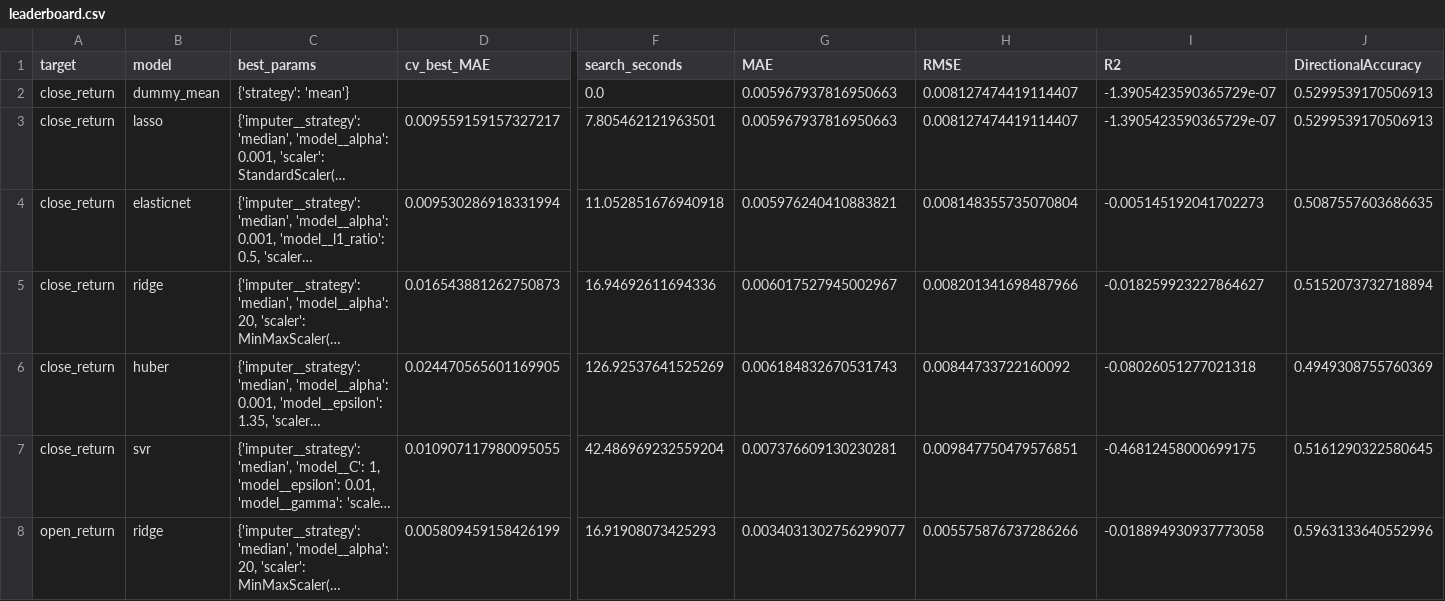
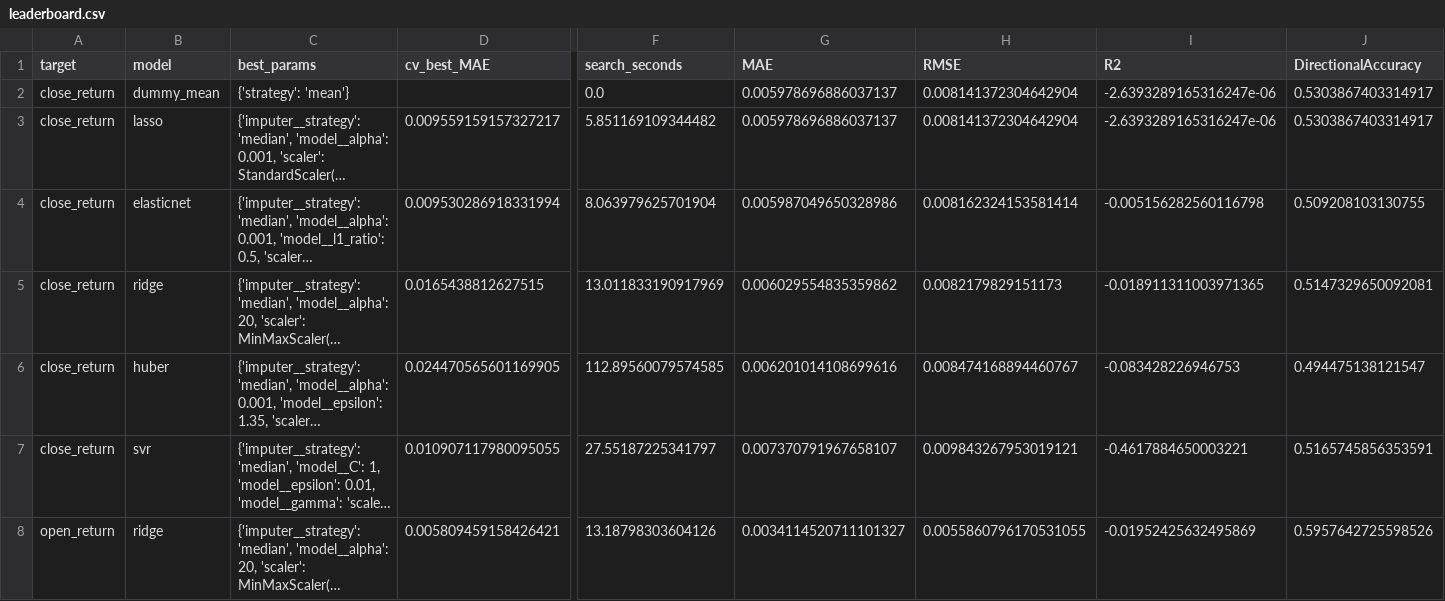
Before and after one commit to Harshithpatali/Sensex_Quant_Lab, a CSV file: artifacts/reports/leaderboard.csv, drawn as a sheet; only a part is shown, gaps mark what is left out; long unchanged cells end in …; the diff covers the shown part only; the diff names each change by its address in the sheet, - before the commit and + after, or states it on an @@ line.

```diff
--- a/artifacts/reports/leaderboard.csv
+++ b/artifacts/reports/leaderboard.csv
-G2:G3 (MAE): 0.005967937816950663
+G2:G3 (MAE): 0.005978696886037137
-H2:H3 (RMSE): 0.008127474419114407
+H2:H3 (RMSE): 0.008141372304642904
-I2:I3 (R2): -1.3905423590365729e-07
+I2:I3 (R2): -2.6393289165316247e-06
-J2:J3 (DirectionalAccuracy): 0.5299539170506913
+J2:J3 (DirectionalAccuracy): 0.5303867403314917
-F3 (search_seconds): 7.805462121963501
+F3 (search_seconds): 5.851169109344482
-F4 (search_seconds): 11.052851676940918
+F4 (search_seconds): 8.063979625701904
-G4 (MAE): 0.005976240410883821
+G4 (MAE): 0.005987049650328986
-H4 (RMSE): 0.008148355735070804
+H4 (RMSE): 0.008162324153581414
-I4 (R2): -0.005145192041702273
+I4 (R2): -0.005156282560116798
-J4 (DirectionalAccuracy): 0.5087557603686635
+J4 (DirectionalAccuracy): 0.509208103130755
-D5 (cv_best_MAE): 0.016543881262750873
+D5 (cv_best_MAE): 0.0165438812627515
-F5 (search_seconds): 16.94692611694336
+F5 (search_seconds): 13.011833190917969
-G5 (MAE): 0.006017527945002967
+G5 (MAE): 0.006029554835359862
-H5 (RMSE): 0.008201341698487966
+H5 (RMSE): 0.0082179829151173
-I5 (R2): -0.018259923227864627
+I5 (R2): -0.018911311003971365
-J5 (DirectionalAccuracy): 0.5152073732718894
+J5 (DirectionalAccuracy): 0.5147329650092081
-F6 (search_seconds): 126.92537641525269
+F6 (search_seconds): 112.89560079574585
-G6 (MAE): 0.006184832670531743
+G6 (MAE): 0.006201014108699616
-H6 (RMSE): 0.00844733722160092
+H6 (RMSE): 0.008474168894460767
-I6 (R2): -0.08026051277021318
+I6 (R2): -0.083428226946753
-J6 (DirectionalAccuracy): 0.4949308755760369
+J6 (DirectionalAccuracy): 0.494475138121547
-F7 (search_seconds): 42.486969232559204
+F7 (search_seconds): 27.55187225341797
-G7 (MAE): 0.007376609130230281
+G7 (MAE): 0.007370791967658107
-H7 (RMSE): 0.009847750479576851
+H7 (RMSE): 0.009843267953019121
-I7 (R2): -0.46812458000699175
+I7 (R2): -0.4617884650003221
-J7 (DirectionalAccuracy): 0.5161290322580645
+J7 (DirectionalAccuracy): 0.5165745856353591
-D8 (cv_best_MAE): 0.005809459158426199
+D8 (cv_best_MAE): 0.005809459158426421
-F8 (search_seconds): 16.91908073425293
+F8 (search_seconds): 13.18798303604126
-G8 (MAE): 0.0034031302756299077
+G8 (MAE): 0.0034114520711101327
-H8 (RMSE): 0.005575876737286266
+H8 (RMSE): 0.0055860796170531055
-I8 (R2): -0.018894930937773058
+I8 (R2): -0.01952425632495869
-J8 (DirectionalAccuracy): 0.5963133640552996
+J8 (DirectionalAccuracy): 0.5957642725598526
```
Also changed, not shown: 24 edited cells elsewhere in this file, artifacts/reports/history.csv, data/raw/sensex_raw.csv, 3 other files.
